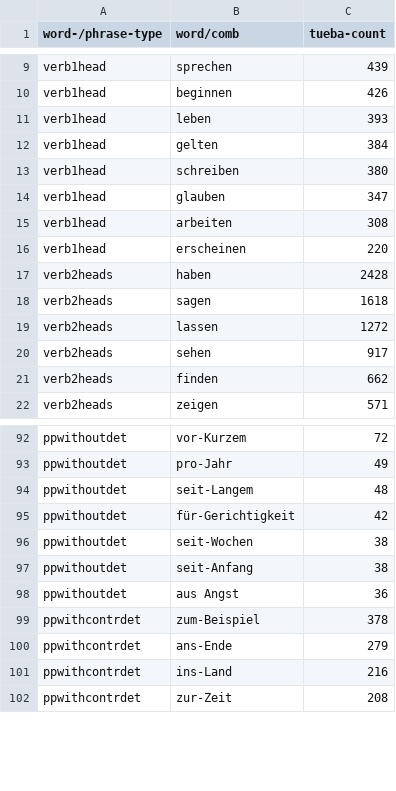
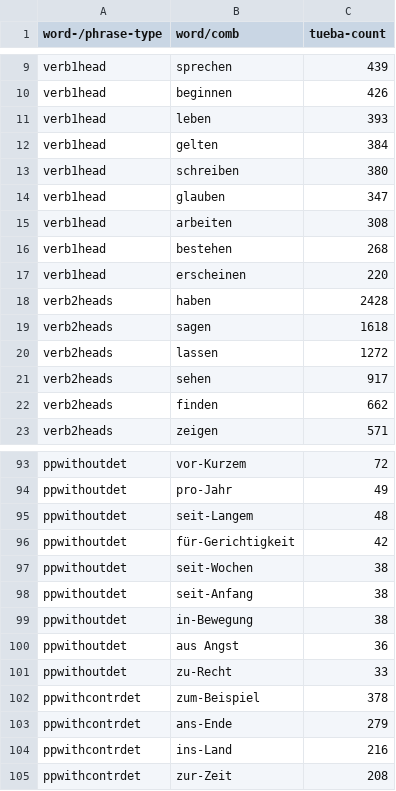
Before and after one commit to DiveFish/PPATS, a TSV file: material/word-and-phrase-frequencies.tsv, drawn as a sheet; only a part is shown, gaps mark what is left out; the diff names each change by its address in the sheet, - before the commit and + after, or states it on an @@ line.

```diff
--- a/material/word-and-phrase-frequencies.tsv
+++ b/material/word-and-phrase-frequencies.tsv
+row 16: verb1head | bestehen | 268
+row 99: ppwithoutdet | in-Bewegung | 38
+row 101: ppwithoutdet | zu-Recht | 33
```
Also changed, not shown: material/pp-test-suite.tsv.
